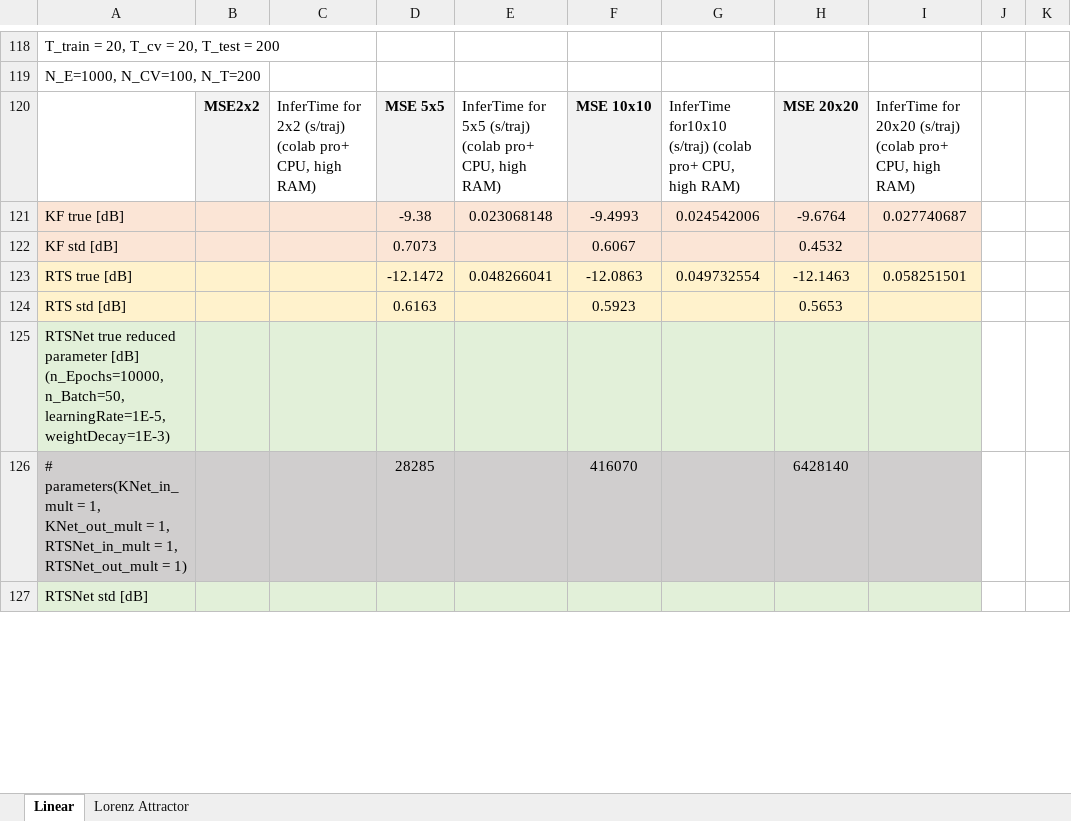
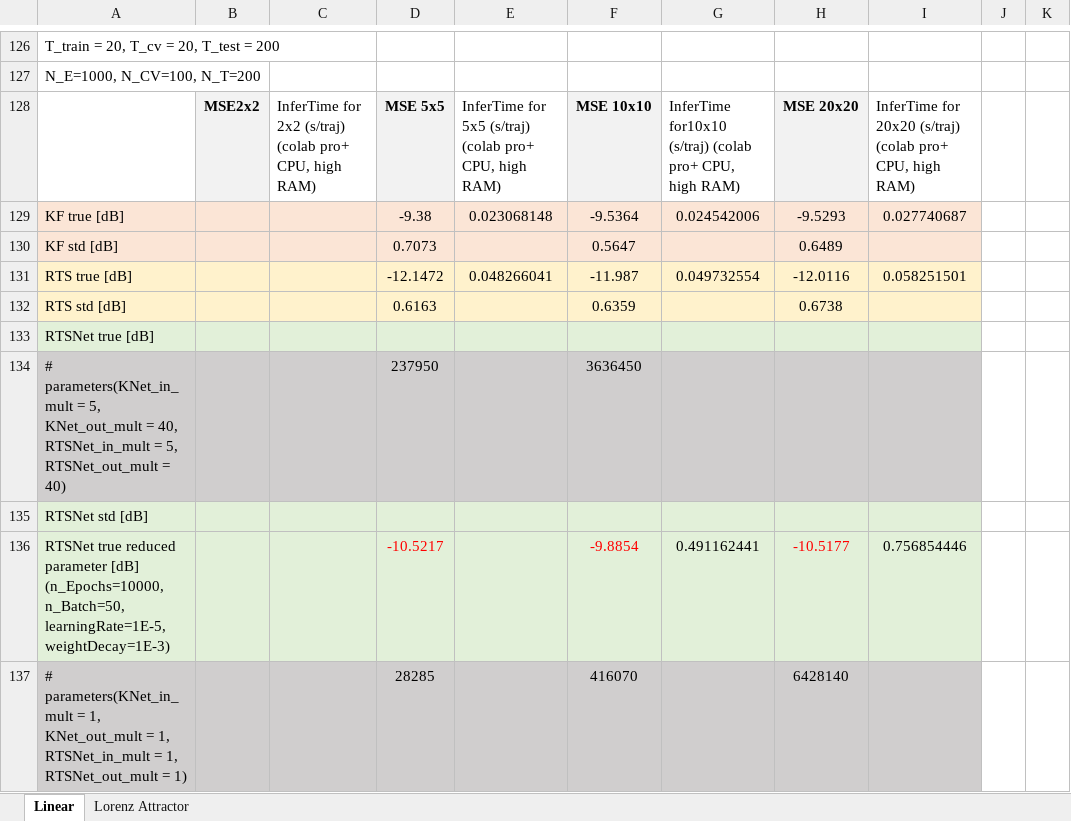
Before and after one commit to KalmanNet/RTSNet_TSP, an Excel workbook: results.xlsx, sheet Linear, drawn as a sheet; only a part is shown, gaps mark what is left out; values as stored, in another font and other column widths than the file's, no borders; addresses are those after the commit; the diff covers the shown part only; the diff names each change by its address in the sheet, - before the commit and + after, or states it on an @@ line.

```diff
--- a/results.xlsx (sheet Linear)
+++ b/results.xlsx (sheet Linear)
-F129: -9.4993
+F129: -9.5364
-H129: -9.6764
+H129: -9.5293
-F130: 0.6067
+F130: 0.5647
-H130: 0.4532
+H130: 0.6489
-F131: -12.0863
+F131: -11.987
-H131: -12.1463
+H131: -12.0116
-F132: 0.5923
+F132: 0.6359
-H132: 0.5653
+H132: 0.6738
-A133: RTSNet true reduced parameter [dB] (n_Epochs=10000, n_Batch=50, learningRate=1E-5, weightDecay=1E-3)
+A133: RTSNet true [dB]
+row 134: # parameters(KNet_in_mult = 5, KNet_out_mult = 40, RTSNet_in_mult = 5, RTSNet_out_mult = 40) |  |  | 237950 |  | 3636450
@@ row 127 moved to row 135: RTSNet std [dB] @@
+row 136: RTSNet true reduced parameter [dB] (n_Epochs=10000, n_Batch=50, learningRate=1E-5, weightDecay=1E-3) |  |  | -10.5217 |  | -9.8854 | 0.491162441 | -10.5177 | 0.756854446
```
Also changed, not shown: 9 added rows, 9 edited cells and cell formats elsewhere in this sheet, sheet Lorenz Attractor, 4 other files.
